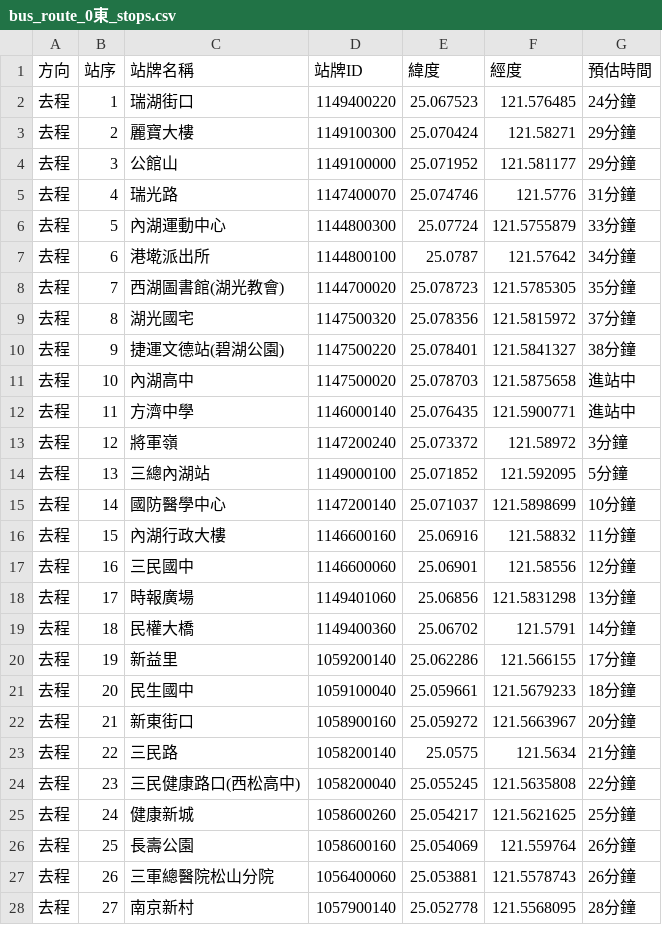
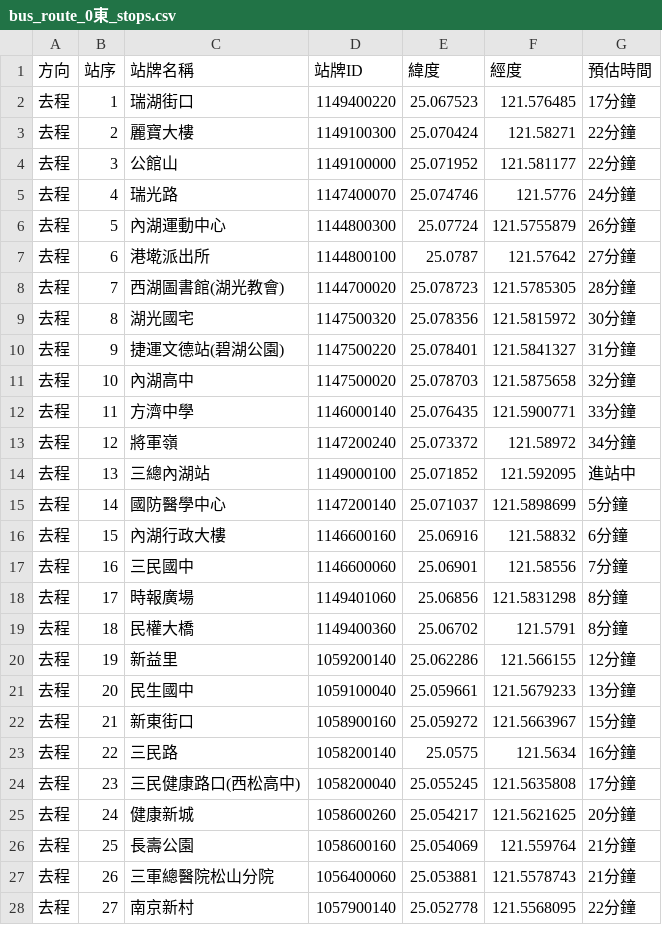
Before and after one commit to XIXI20021204/cycu_oop_1132_11022143, a CSV file: bus_route_0東_stops.csv, drawn as a sheet; only a part is shown; the diff covers the shown part only.

```diff
--- a/bus_route_0東_stops.csv
+++ b/bus_route_0東_stops.csv
@@ -1,28 +1,28 @@
 方向,站序,站牌名稱,站牌ID,緯度,經度,預估時間
-去程,1,瑞湖街口,1149400220,25.067523,121.576485,24分鐘
-去程,2,麗寶大樓,1149100300,25.070424,121.58271,29分鐘
-去程,3,公館山,1149100000,25.071952,121.581177,29分鐘
-去程,4,瑞光路,1147400070,25.074746,121.5776,31分鐘
-去程,5,內湖運動中心,1144800300,25.07724,121.5755879,33分鐘
-去程,6,港墘派出所,1144800100,25.0787,121.57642,34分鐘
-去程,7,西湖圖書館(湖光教會),1144700020,25.078723,121.5785305,35分鐘
-去程,8,湖光國宅,1147500320,25.078356,121.5815972,37分鐘
-去程,9,捷運文德站(碧湖公園),1147500220,25.078401,121.5841327,38分鐘
-去程,10,內湖高中,1147500020,25.078703,121.5875658,進站中
-去程,11,方濟中學,1146000140,25.076435,121.5900771,進站中
-去程,12,將軍嶺,1147200240,25.073372,121.58972,3分鐘
-去程,13,三總內湖站,1149000100,25.071852,121.592095,5分鐘
-去程,14,國防醫學中心,1147200140,25.071037,121.5898699,10分鐘
-去程,15,內湖行政大樓,1146600160,25.06916,121.58832,11分鐘
-去程,16,三民國中,1146600060,25.06901,121.58556,12分鐘
-去程,17,時報廣場,1149401060,25.06856,121.5831298,13分鐘
-去程,18,民權大橋,1149400360,25.06702,121.5791,14分鐘
-去程,19,新益里,1059200140,25.062286,121.566155,17分鐘
-去程,20,民生國中,1059100040,25.059661,121.5679233,18分鐘
-去程,21,新東街口,1058900160,25.059272,121.5663967,20分鐘
-去程,22,三民路,1058200140,25.0575,121.5634,21分鐘
-去程,23,三民健康路口(西松高中),1058200040,25.055245,121.5635808,22分鐘
-去程,24,健康新城,1058600260,25.054217,121.5621625,25分鐘
-去程,25,長壽公園,1058600160,25.054069,121.559764,26分鐘
-去程,26,三軍總醫院松山分院,1056400060,25.053881,121.5578743,26分鐘
-去程,27,南京新村,1057900140,25.052778,121.5568095,28分鐘
+去程,1,瑞湖街口,1149400220,25.067523,121.576485,17分鐘
+去程,2,麗寶大樓,1149100300,25.070424,121.58271,22分鐘
+去程,3,公館山,1149100000,25.071952,121.581177,22分鐘
+去程,4,瑞光路,1147400070,25.074746,121.5776,24分鐘
+去程,5,內湖運動中心,1144800300,25.07724,121.5755879,26分鐘
+去程,6,港墘派出所,1144800100,25.0787,121.57642,27分鐘
+去程,7,西湖圖書館(湖光教會),1144700020,25.078723,121.5785305,28分鐘
+去程,8,湖光國宅,1147500320,25.078356,121.5815972,30分鐘
+去程,9,捷運文德站(碧湖公園),1147500220,25.078401,121.5841327,31分鐘
+去程,10,內湖高中,1147500020,25.078703,121.5875658,32分鐘
+去程,11,方濟中學,1146000140,25.076435,121.5900771,33分鐘
+去程,12,將軍嶺,1147200240,25.073372,121.58972,34分鐘
+去程,13,三總內湖站,1149000100,25.071852,121.592095,進站中
+去程,14,國防醫學中心,1147200140,25.071037,121.5898699,5分鐘
+去程,15,內湖行政大樓,1146600160,25.06916,121.58832,6分鐘
+去程,16,三民國中,1146600060,25.06901,121.58556,7分鐘
+去程,17,時報廣場,1149401060,25.06856,121.5831298,8分鐘
+去程,18,民權大橋,1149400360,25.06702,121.5791,8分鐘
+去程,19,新益里,1059200140,25.062286,121.566155,12分鐘
+去程,20,民生國中,1059100040,25.059661,121.5679233,13分鐘
+去程,21,新東街口,1058900160,25.059272,121.5663967,15分鐘
+去程,22,三民路,1058200140,25.0575,121.5634,16分鐘
+去程,23,三民健康路口(西松高中),1058200040,25.055245,121.5635808,17分鐘
+去程,24,健康新城,1058600260,25.054217,121.5621625,20分鐘
+去程,25,長壽公園,1058600160,25.054069,121.559764,21分鐘
+去程,26,三軍總醫院松山分院,1056400060,25.053881,121.5578743,21分鐘
+去程,27,南京新村,1057900140,25.052778,121.5568095,22分鐘
```
Also changed, not shown: 66 edited cells elsewhere in this file, 3 other files.
